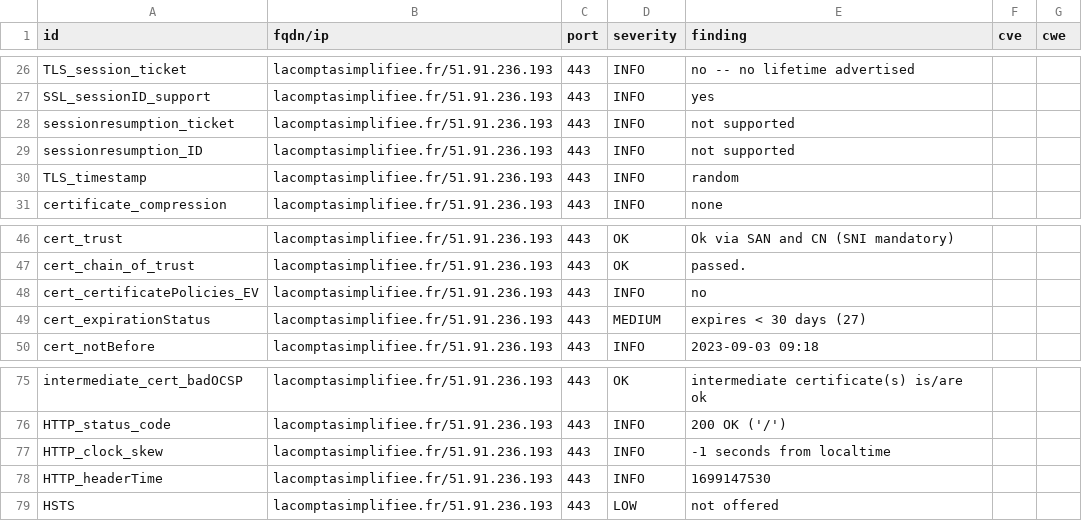
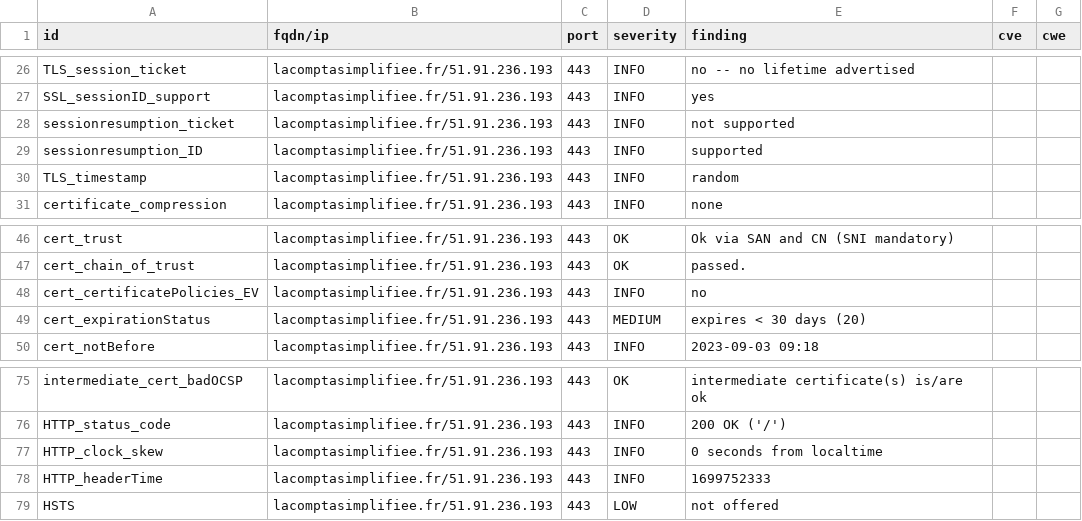
Before and after one commit to arthurzenika/dashlord-rca, a CSV file: results/aHR0cHM6Ly9sYWNvbXB0YXNpbXBsaWZpZWUuZnI=/testssl.csv, drawn as a sheet; only a part is shown, gaps mark what is left out.

```diff
--- a/results/aHR0cHM6Ly9sYWNvbXB0YXNpbXBsaWZpZWUuZnI=/testssl.csv
+++ b/results/aHR0cHM6Ly9sYWNvbXB0YXNpbXBsaWZpZWUuZnI=/testssl.csv
@@ -28,3 +28,3 @@
 "sessionresumption_ticket","lacomptasimplifiee.fr/51.91.236.193","443","INFO","not supported","",""
-"sessionresumption_ID","lacomptasimplifiee.fr/51.91.236.193","443","INFO","not supported","",""
+"sessionresumption_ID","lacomptasimplifiee.fr/51.91.236.193","443","INFO","supported","",""
 "TLS_timestamp","lacomptasimplifiee.fr/51.91.236.193","443","INFO","random","",""
@@ -48,3 +48,3 @@
 "cert_certificatePolicies_EV","lacomptasimplifiee.fr/51.91.236.193","443","INFO","no","",""
-"cert_expirationStatus","lacomptasimplifiee.fr/51.91.236.193","443","MEDIUM","expires < 30 days (27)","",""
+"cert_expirationStatus","lacomptasimplifiee.fr/51.91.236.193","443","MEDIUM","expires < 30 days (20)","",""
 "cert_notBefore","lacomptasimplifiee.fr/51.91.236.193","443","INFO","2023-09-03 09:18","",""
@@ -76,4 +76,4 @@
 "HTTP_status_code","lacomptasimplifiee.fr/51.91.236.193","443","INFO","200 OK ('/')","",""
-"HTTP_clock_skew","lacomptasimplifiee.fr/51.91.236.193","443","INFO","-1 seconds from localtime","",""
-"HTTP_headerTime","lacomptasimplifiee.fr/51.91.236.193","443","INFO","1699147530","",""
+"HTTP_clock_skew","lacomptasimplifiee.fr/51.91.236.193","443","INFO","0 seconds from localtime","",""
+"HTTP_headerTime","lacomptasimplifiee.fr/51.91.236.193","443","INFO","1699752333","",""
 "HSTS","lacomptasimplifiee.fr/51.91.236.193","443","LOW","not offered","",""
```
Also changed, not shown: 16 other files.
